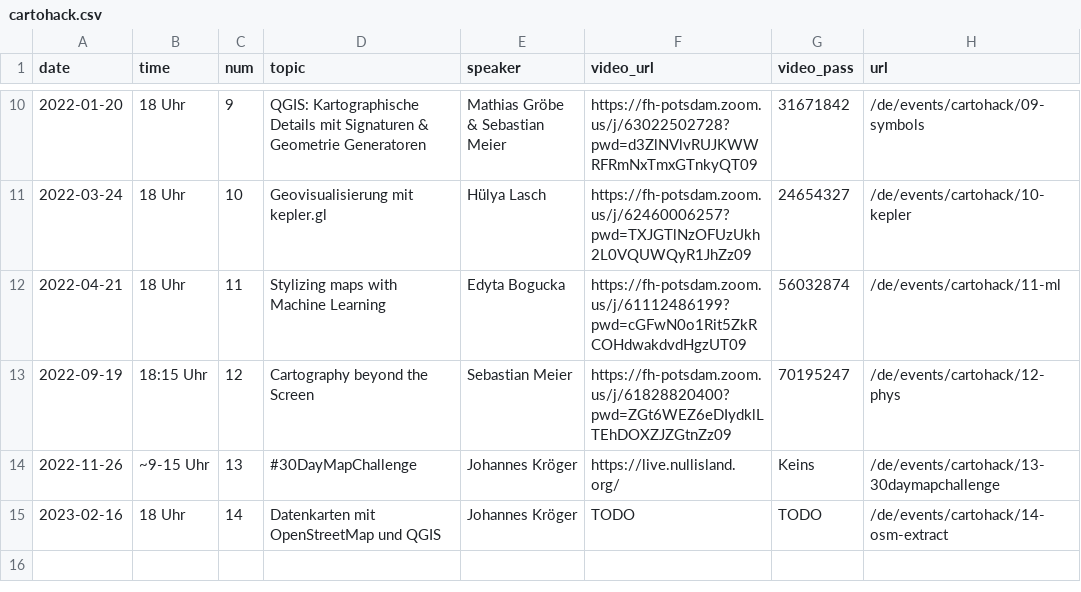
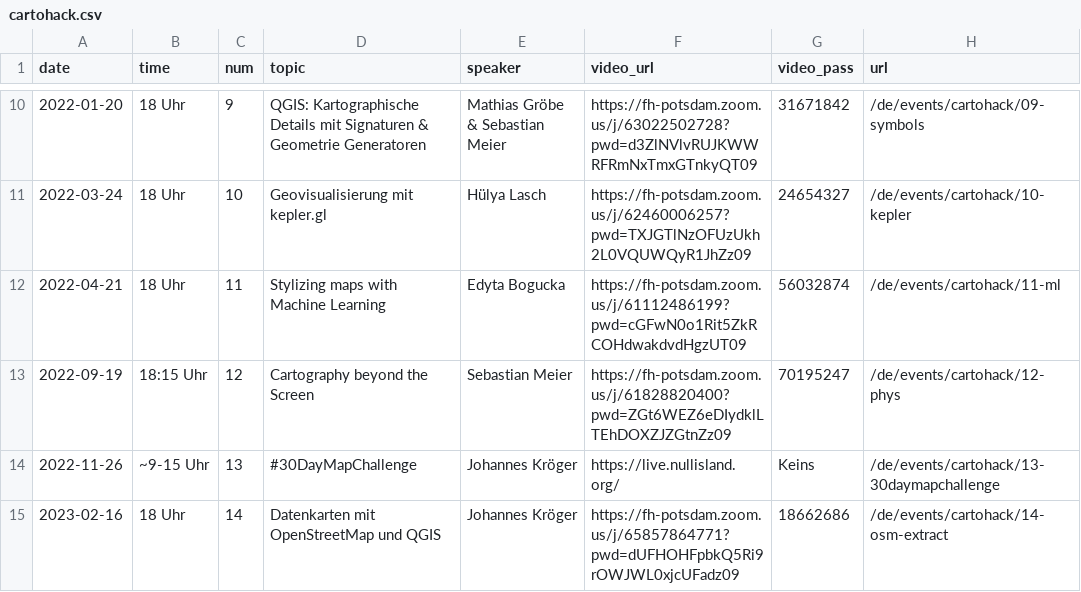
Before and after one commit to sebastian-meier/dgfk-kommission-forschung, a CSV file: _data/cartohack.csv, drawn as a sheet; only a part is shown, gaps mark what is left out.

Commit message:
Update cartohack.csv

```diff
--- a/_data/cartohack.csv
+++ b/_data/cartohack.csv
@@ -14,2 +14,2 @@ date,time,num,topic,speaker,video_url,video_pass,url
 2022-11-26,~9-15 Uhr,13,#30DayMapChallenge,Johannes Kröger,https://live.nullisland.org/,Keins,/de/events/cartohack/13-30daymapchallenge
-2023-02-16,18 Uhr,14,Datenkarten mit OpenStreetMap und QGIS,Johannes Kröger,TODO,TODO,/de/events/cartohack/14-osm-extract
+2023-02-16,18 Uhr,14,Datenkarten mit OpenStreetMap und QGIS,Johannes Kröger,https://fh-potsdam.zoom.us/j/65857864771?pwd=dUFHOHFpbkQ5Ri9rOWJWL0xjcUFadz09,18662686,/de/events/cartohack/14-osm-extract
```
